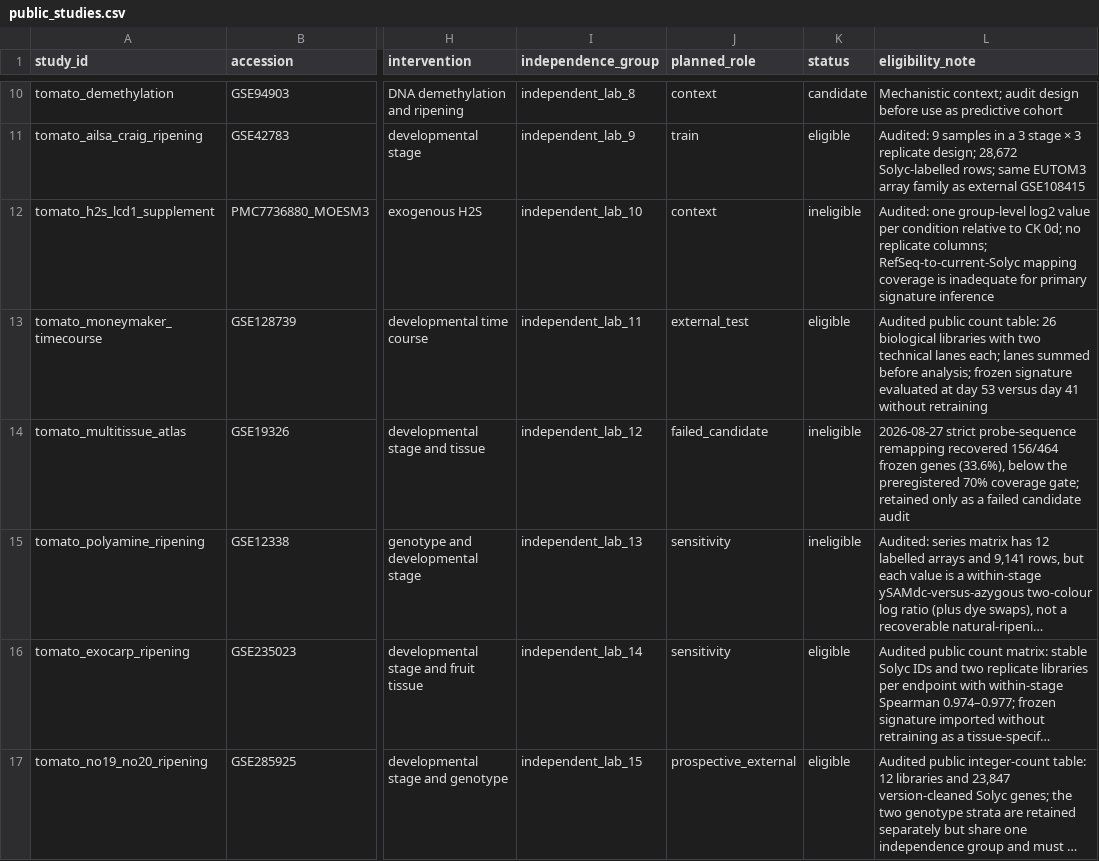
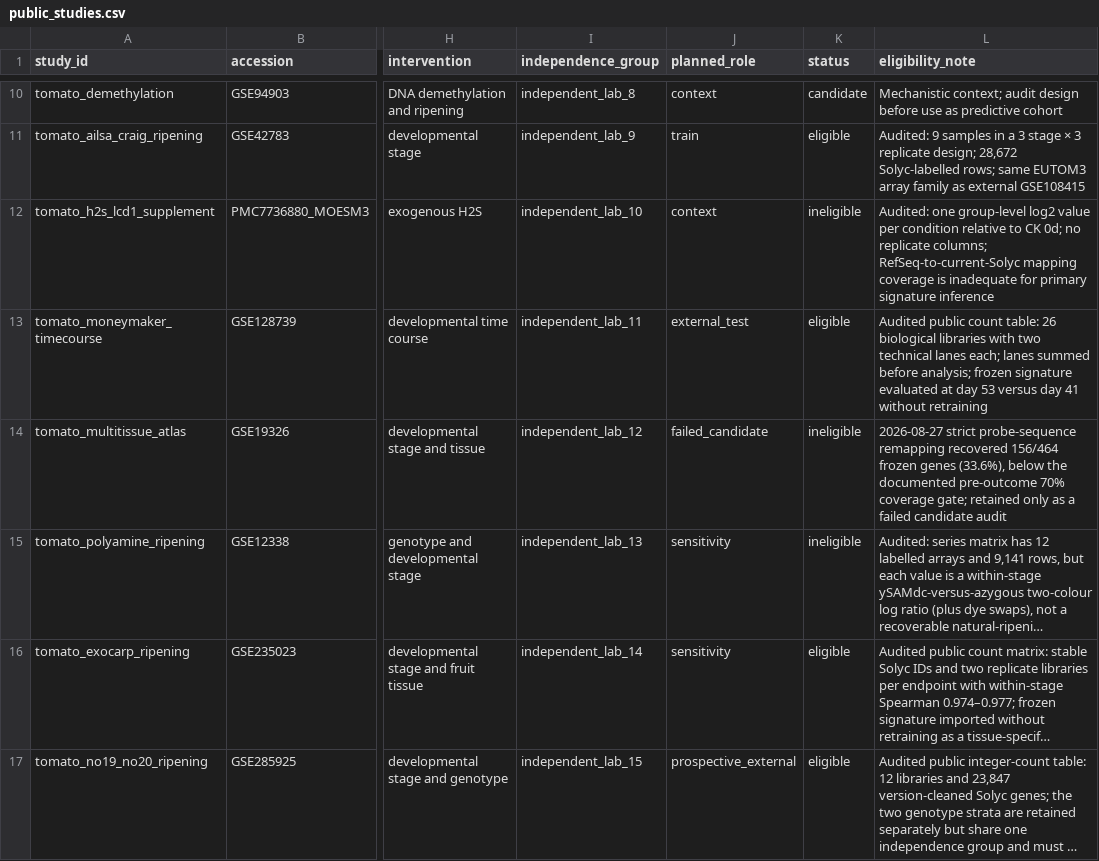
Before and after one commit to nblvguohao/tomato-ripening-evidence-atlas, a CSV file: config/public_studies.csv, drawn as a sheet; only a part is shown, gaps mark what is left out; long unchanged cells end in …; the diff names each change by its address in the sheet, - before the commit and + after, or states it on an @@ line.

Commit message:
Release 1.1.0: reproducible supplementary analyses and source-traceable RIN comparison

```diff
--- a/config/public_studies.csv
+++ b/config/public_studies.csv
-L14 (eligibility_note): …below the preregistered 70% coverage…
+L14 (eligibility_note): …below the documented pre-outcome 70% coverage…
```
Also changed, not shown: 37 other files.
